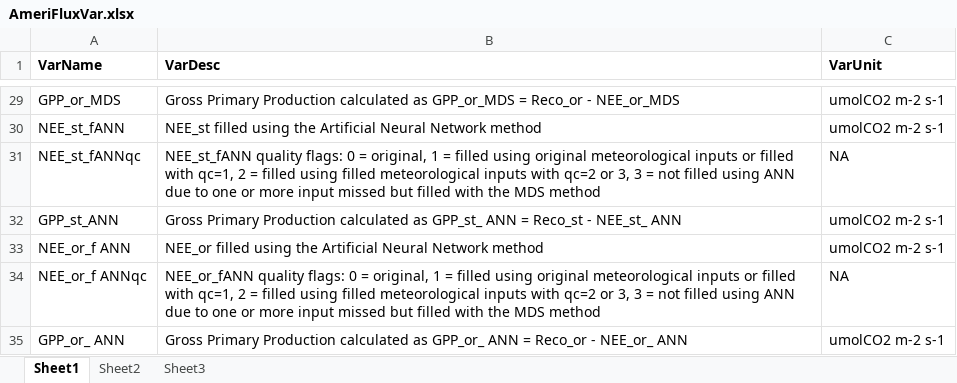
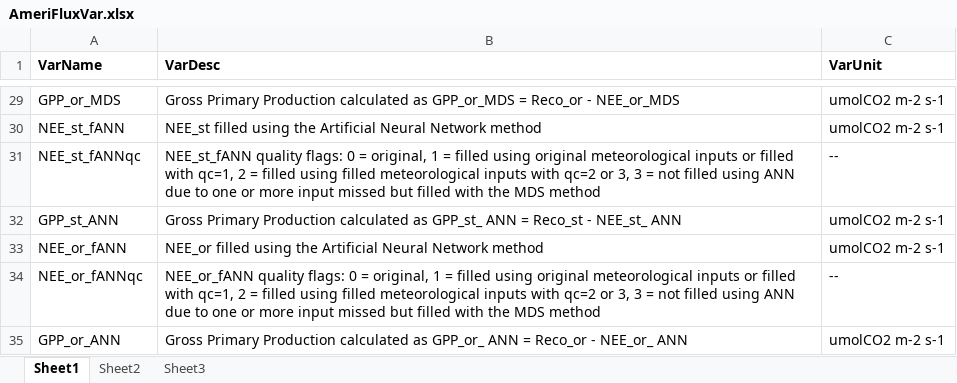
Before and after one commit to iffylaw/PPLSMS, an Excel workbook: Pre-processing/AmeriFluxVar.xlsx, sheet Sheet1, drawn as a sheet; only a part is shown, gaps mark what is left out; values as stored, in another font and other column widths than the file's, no borders; the diff covers the shown part only; the diff names each change by its address in the sheet, - before the commit and + after, or states it on an @@ line.

```diff
--- a/Pre-processing/AmeriFluxVar.xlsx (sheet Sheet1)
+++ b/Pre-processing/AmeriFluxVar.xlsx (sheet Sheet1)
-C31 (VarUnit): NA
+C31 (VarUnit): --
-A33 (VarName): NEE_or_f ANN
+A33 (VarName): NEE_or_fANN
-A34 (VarName): NEE_or_f ANNqc
+A34 (VarName): NEE_or_fANNqc
-C34 (VarUnit): NA
+C34 (VarUnit): --
-A35 (VarName): GPP_or_ ANN
+A35 (VarName): GPP_or_ANN
```
Also changed, not shown: 14 edited cells elsewhere in this sheet, 2 other files.
